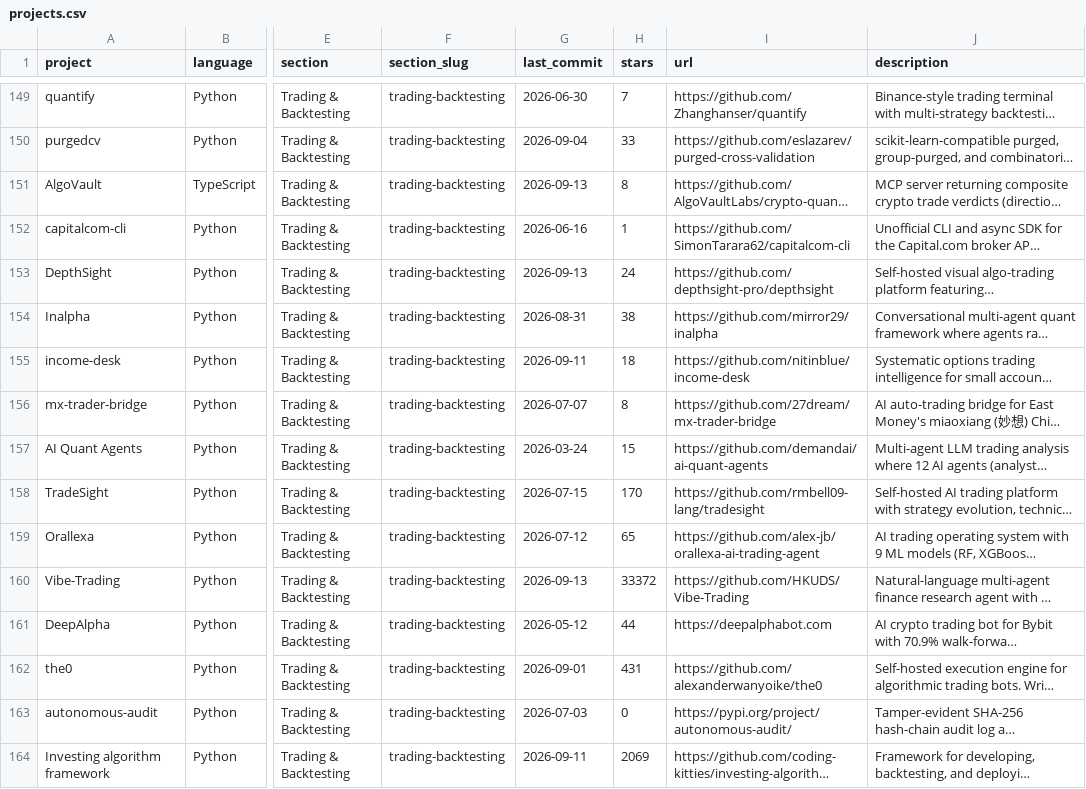
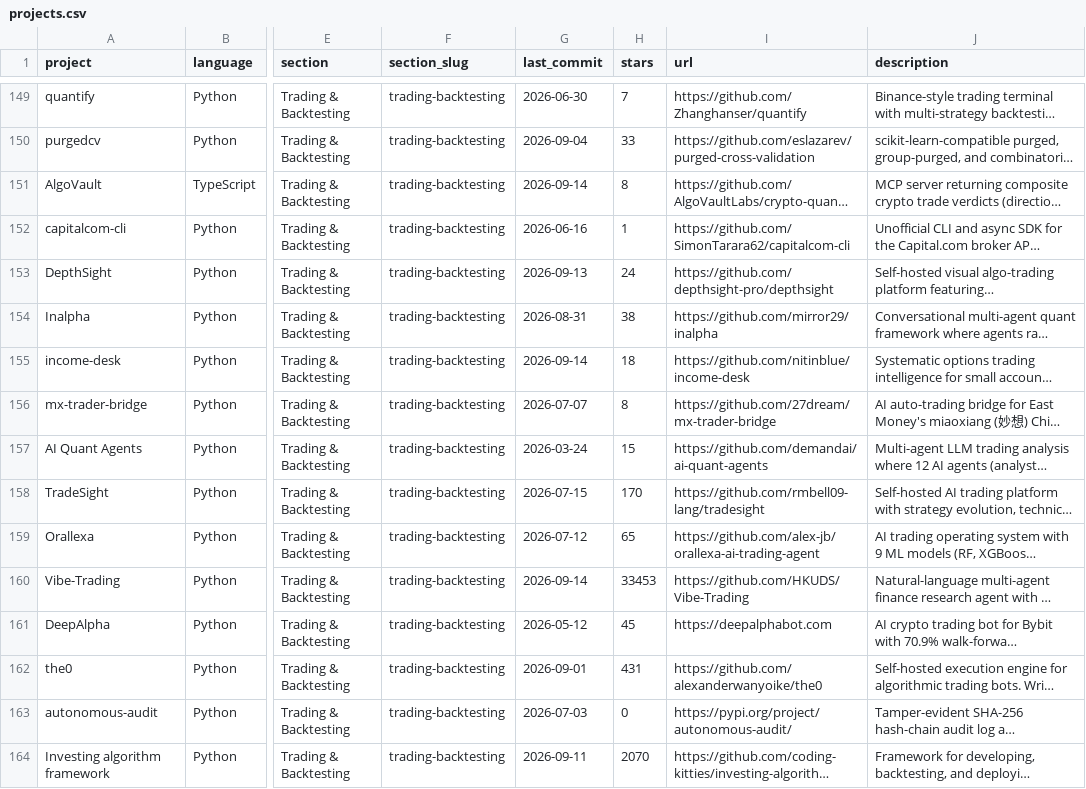
Before and after one commit to wilsonfreitas/awesome-quant, a CSV file: projects.csv, drawn as a sheet; only a part is shown, gaps mark what is left out; long unchanged cells end in …; the diff covers the shown part only; the diff names each change by its address in the sheet, - before the commit and + after, or states it on an @@ line.

```diff
--- a/projects.csv
+++ b/projects.csv
-G151 (last_commit): 2026-09-13
+G151 (last_commit): 2026-09-14
-G155 (last_commit): 2026-09-11
+G155 (last_commit): 2026-09-14
-G160 (last_commit): 2026-09-13
+G160 (last_commit): 2026-09-14
-H160 (stars): 33372
+H160 (stars): 33453
-H161 (stars): 44
+H161 (stars): 45
-H164 (stars): 2069
+H164 (stars): 2070
```
Also changed, not shown: 150 edited cells elsewhere in this file, 1 other file.
